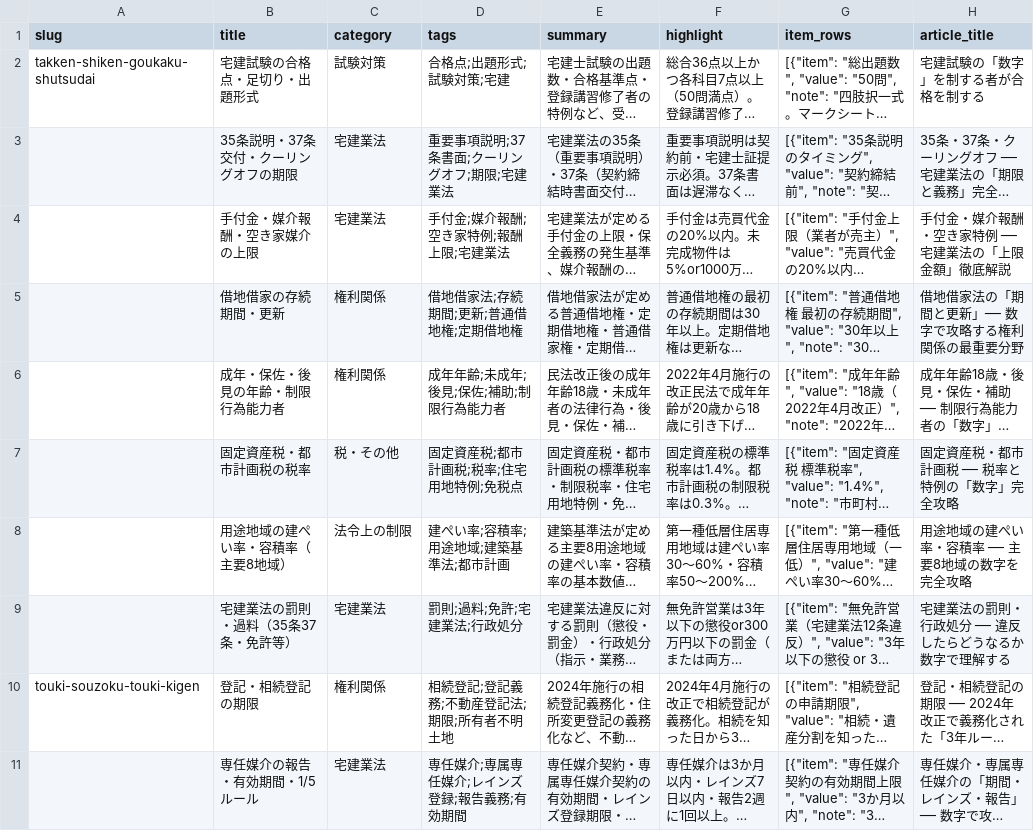
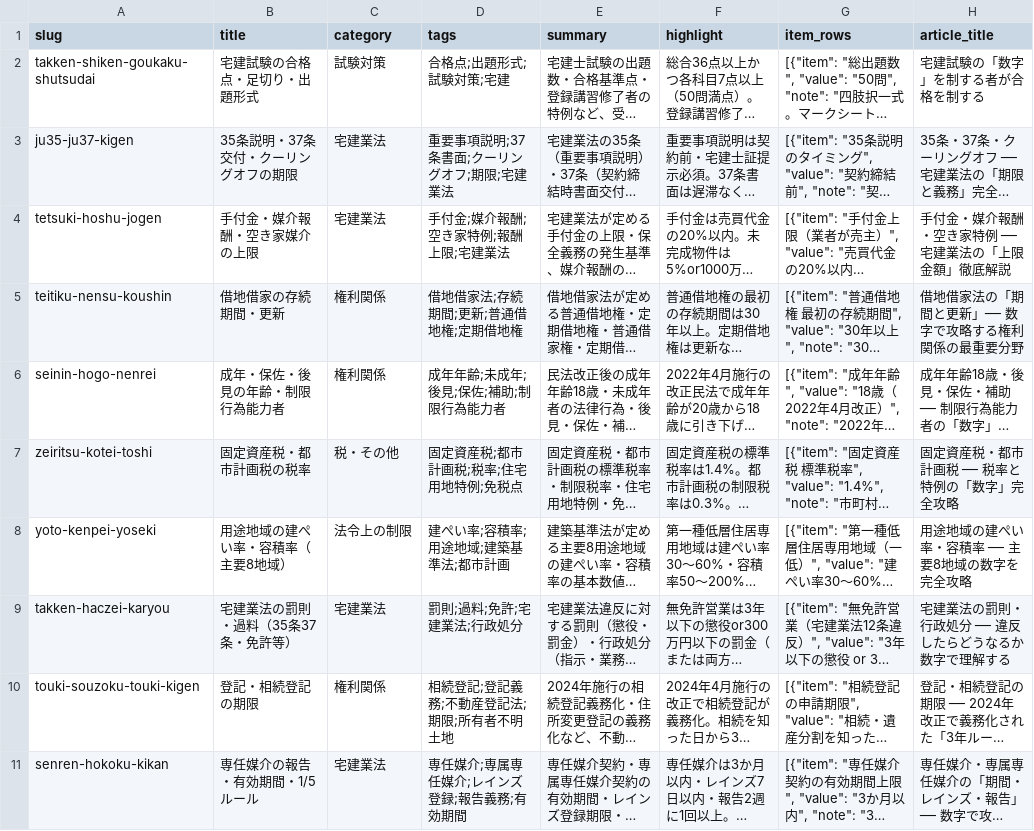
Before and after one commit to takkenshiken2026-sudo/takken-master, a CSV file: data/numbers.csv, drawn as a sheet; only a part is shown; long unchanged cells end in …; the diff names each change by its address in the sheet, - before the commit and + after, or states it on an @@ line.

```diff
--- a/data/numbers.csv
+++ b/data/numbers.csv
-A3 (slug): (empty)
+A3 (slug): ju35-ju37-kigen
-A4 (slug): (empty)
+A4 (slug): tetsuki-hoshu-jogen
-A5 (slug): (empty)
+A5 (slug): teitiku-nensu-koushin
-A6 (slug): (empty)
+A6 (slug): seinin-hogo-nenrei
-A7 (slug): (empty)
+A7 (slug): zeiritsu-kotei-toshi
-A8 (slug): (empty)
+A8 (slug): yoto-kenpei-yoseki
-A9 (slug): (empty)
+A9 (slug): takken-haczei-karyou
-A11 (slug): (empty)
+A11 (slug): senren-hokoku-kikan
```
Also changed, not shown: data/comparisons.csv, 22 other files.
